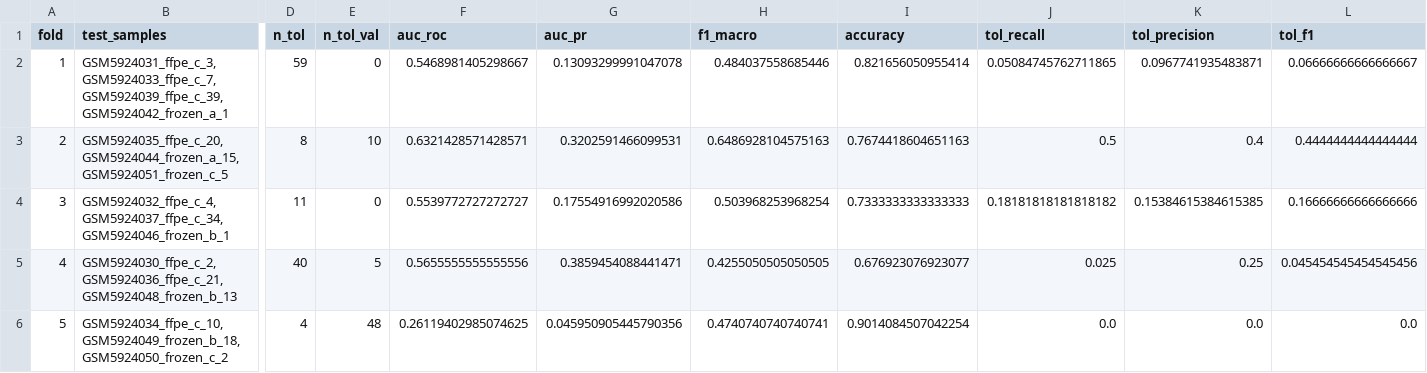
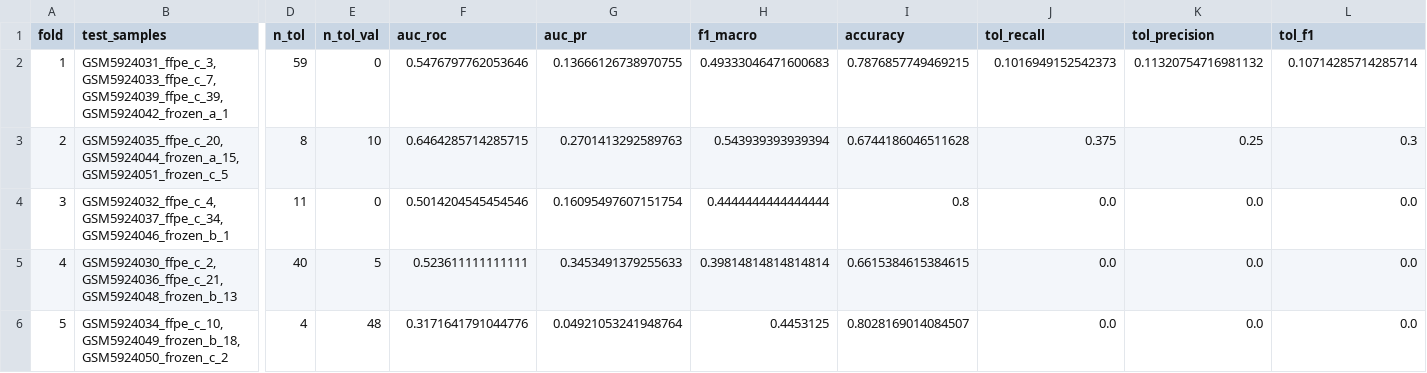
Before and after one commit to gavin-peng/tls_functional_score, a CSV file: checkpoints/cv_results.csv, drawn as a sheet; only a part is shown, gaps mark what is left out; the diff names each change by its address in the sheet, - before the commit and + after, or states it on an @@ line.

Commit message:
fix path issue in notebook and save notebook running results

```diff
--- a/checkpoints/cv_results.csv
+++ b/checkpoints/cv_results.csv
-F2 (auc_roc): 0.5468981405298667
+F2 (auc_roc): 0.5476797762053646
-G2 (auc_pr): 0.13093299991047078
+G2 (auc_pr): 0.13666126738970755
-H2 (f1_macro): 0.484037558685446
+H2 (f1_macro): 0.49333046471600683
-I2 (accuracy): 0.821656050955414
+I2 (accuracy): 0.7876857749469215
-J2 (tol_recall): 0.05084745762711865
+J2 (tol_recall): 0.1016949152542373
-K2 (tol_precision): 0.0967741935483871
+K2 (tol_precision): 0.11320754716981132
-L2 (tol_f1): 0.06666666666666667
+L2 (tol_f1): 0.10714285714285714
-F3 (auc_roc): 0.6321428571428571
+F3 (auc_roc): 0.6464285714285715
-G3 (auc_pr): 0.3202591466099531
+G3 (auc_pr): 0.2701413292589763
-H3 (f1_macro): 0.6486928104575163
+H3 (f1_macro): 0.543939393939394
-I3 (accuracy): 0.7674418604651163
+I3 (accuracy): 0.6744186046511628
-J3 (tol_recall): 0.5
+J3 (tol_recall): 0.375
-K3 (tol_precision): 0.4
+K3 (tol_precision): 0.25
-L3 (tol_f1): 0.4444444444444444
+L3 (tol_f1): 0.3
-F4 (auc_roc): 0.5539772727272727
+F4 (auc_roc): 0.5014204545454546
-G4 (auc_pr): 0.17554916992020586
+G4 (auc_pr): 0.16095497607151754
-H4 (f1_macro): 0.503968253968254
+H4 (f1_macro): 0.4444444444444444
-I4 (accuracy): 0.7333333333333333
+I4 (accuracy): 0.8
-J4 (tol_recall): 0.18181818181818182
+J4 (tol_recall): 0.0
-K4 (tol_precision): 0.15384615384615385
+K4 (tol_precision): 0.0
-L4 (tol_f1): 0.16666666666666666
+L4 (tol_f1): 0.0
-F5 (auc_roc): 0.5655555555555556
+F5 (auc_roc): 0.523611111111111
-G5 (auc_pr): 0.3859454088441471
+G5 (auc_pr): 0.3453491379255633
-H5 (f1_macro): 0.4255050505050505
+H5 (f1_macro): 0.39814814814814814
-I5 (accuracy): 0.676923076923077
+I5 (accuracy): 0.6615384615384615
-J5 (tol_recall): 0.025
+J5 (tol_recall): 0.0
-K5 (tol_precision): 0.25
+K5 (tol_precision): 0.0
-L5 (tol_f1): 0.045454545454545456
+L5 (tol_f1): 0.0
-F6 (auc_roc): 0.26119402985074625
+F6 (auc_roc): 0.3171641791044776
-G6 (auc_pr): 0.045950905445790356
+G6 (auc_pr): 0.04921053241948764
-H6 (f1_macro): 0.4740740740740741
+H6 (f1_macro): 0.4453125
-I6 (accuracy): 0.9014084507042254
+I6 (accuracy): 0.8028169014084507
```
Also changed, not shown: checkpoints/cv_summary.csv, checkpoints/patient_scores_RCC_frozen_pseudoext.csv, 13 other files.
